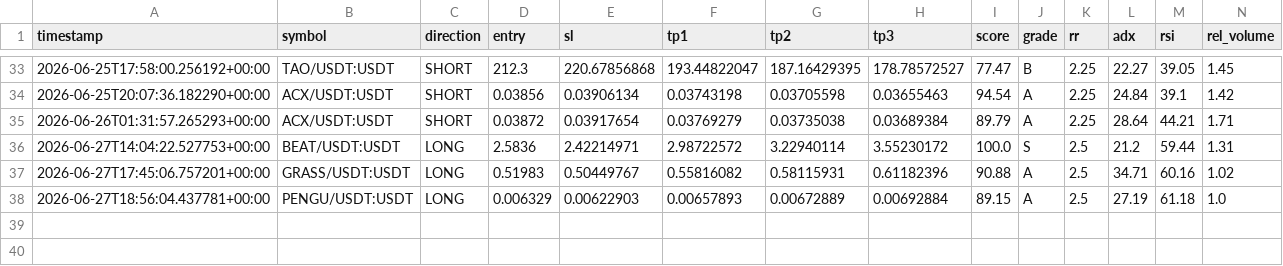
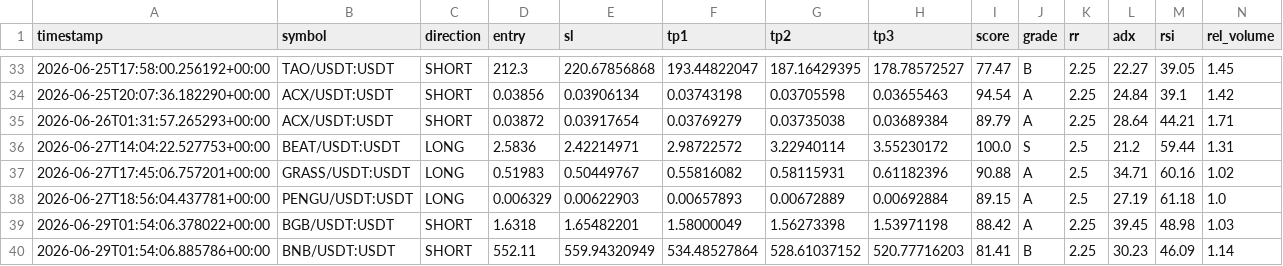
Before and after one commit to Mystgraider/ai-crypto-scan, a CSV file: storage/signals.csv, drawn as a sheet; only a part is shown, gaps mark what is left out; rows hold the shown columns only; the diff names each change by its address in the sheet, - before the commit and + after, or states it on an @@ line.

Commit message:
chore: update signals [skip ci]

```diff
--- a/storage/signals.csv
+++ b/storage/signals.csv
+row 39: 2026-06-29T01:54:06.378022+00:00 | BGB/USDT:USDT | SHORT | 1.6318 | 1.65482201 | 1.58000049 | 1.56273398 | 1.53971198 | 88.42 | A | 2.25 | 39.45 | 48.98 | 1.03
+row 40: 2026-06-29T01:54:06.885786+00:00 | BNB/USDT:USDT | SHORT | 552.11 | 559.94320949 | 534.48527864 | 528.61037152 | 520.77716203 | 81.41 | B | 2.25 | 30.23 | 46.09 | 1.14
```
Also changed, not shown: 1 other file.
